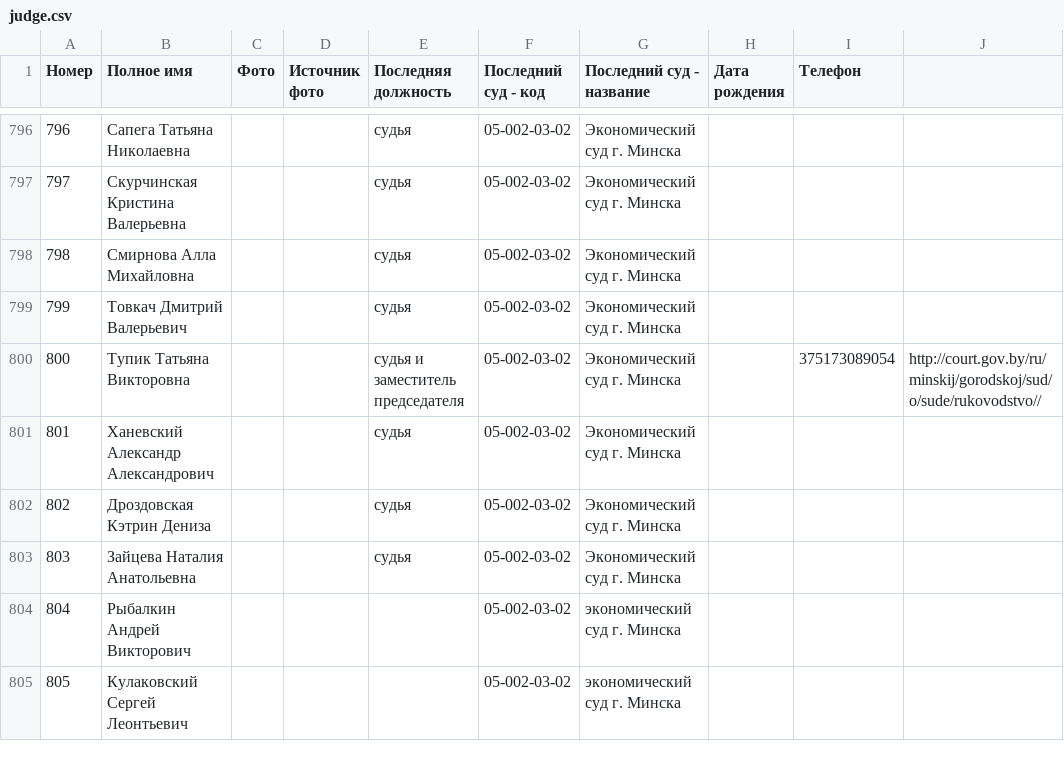
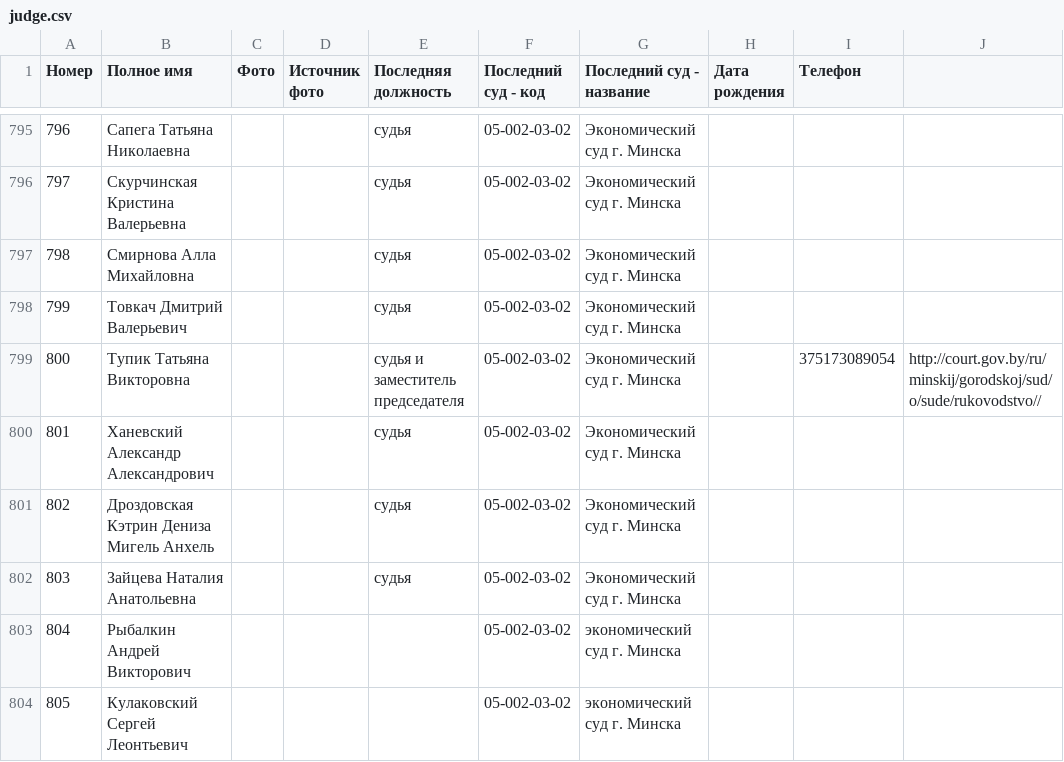
Before and after one commit to ZUBR-by/zubr-api, a CSV file: datasets/courts/judge.csv, drawn as a sheet; only a part is shown, gaps mark what is left out; addresses are those after the commit; the diff covers the shown part only; the diff names each change by its address in the sheet, - before the commit and + after, or states it on an @@ line.

```diff
--- a/datasets/courts/judge.csv
+++ b/datasets/courts/judge.csv
-B801 (Полное имя): Дроздовская Кэтрин Дениза
+B801 (Полное имя): Дроздовская Кэтрин Дениза Мигель Анхель
```
Also changed, not shown: 4 removed rows and 1 edited cell elsewhere in this file, datasets/courts/history/04-grodno.csv, datasets/courts/history/05-minsk.csv, 6 other files.
